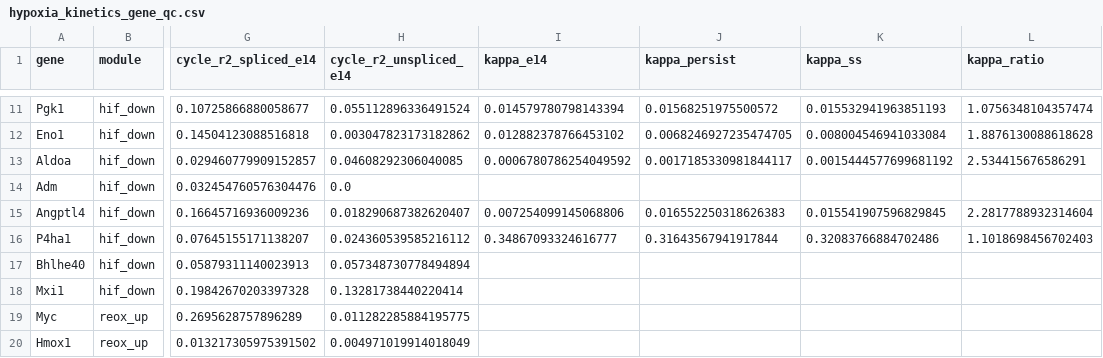
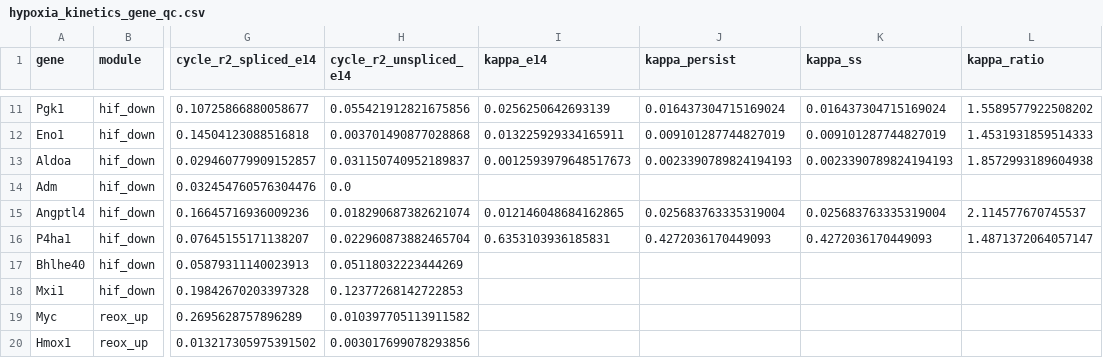
Before and after one commit to Koushul/sailfish, a CSV file: analysis/hypoxia_persistence/hypoxia_kinetics_gene_qc.csv, drawn as a sheet; only a part is shown, gaps mark what is left out; the diff covers the shown part only; the diff names each change by its address in the sheet, - before the commit and + after, or states it on an @@ line.

```diff
--- a/analysis/hypoxia_persistence/hypoxia_kinetics_gene_qc.csv
+++ b/analysis/hypoxia_persistence/hypoxia_kinetics_gene_qc.csv
-H11 (cycle_r2_unspliced_e14): 0.055112896336491524
+H11 (cycle_r2_unspliced_e14): 0.055421912821675856
-I11 (kappa_e14): 0.014579780798143394
+I11 (kappa_e14): 0.0256250642693139
-J11 (kappa_persist): 0.01568251975500572
+J11 (kappa_persist): 0.016437304715169024
-K11 (kappa_ss): 0.015532941963851193
+K11 (kappa_ss): 0.016437304715169024
-L11 (kappa_ratio): 1.0756348104357474
+L11 (kappa_ratio): 1.5589577922508202
-H12 (cycle_r2_unspliced_e14): 0.003047823173182862
+H12 (cycle_r2_unspliced_e14): 0.003701490877028868
-I12 (kappa_e14): 0.012882378766453102
+I12 (kappa_e14): 0.013225929334165911
-J12 (kappa_persist): 0.0068246927235474705
+J12 (kappa_persist): 0.009101287744827019
-K12 (kappa_ss): 0.008004546941033084
+K12 (kappa_ss): 0.009101287744827019
-L12 (kappa_ratio): 1.8876130088618628
+L12 (kappa_ratio): 1.4531931859514333
-H13 (cycle_r2_unspliced_e14): 0.04608292306040085
+H13 (cycle_r2_unspliced_e14): 0.031150740952189837
-I13 (kappa_e14): 0.0006780786254049592
+I13 (kappa_e14): 0.0012593979648517673
-J13 (kappa_persist): 0.0017185330981844117
+J13 (kappa_persist): 0.0023390789824194193
-K13 (kappa_ss): 0.0015444577699681192
+K13 (kappa_ss): 0.0023390789824194193
-L13 (kappa_ratio): 2.534415676586291
+L13 (kappa_ratio): 1.8572993189604938
-H15 (cycle_r2_unspliced_e14): 0.018290687382620407
+H15 (cycle_r2_unspliced_e14): 0.018290687382621074
-I15 (kappa_e14): 0.007254099145068806
+I15 (kappa_e14): 0.012146048684162865
-J15 (kappa_persist): 0.016552250318626383
+J15 (kappa_persist): 0.025683763335319004
-K15 (kappa_ss): 0.015541907596829845
+K15 (kappa_ss): 0.025683763335319004
-L15 (kappa_ratio): 2.2817788932314604
+L15 (kappa_ratio): 2.114577670745537
-H16 (cycle_r2_unspliced_e14): 0.024360539585216112
+H16 (cycle_r2_unspliced_e14): 0.022960873882465704
-I16 (kappa_e14): 0.34867093324616777
+I16 (kappa_e14): 0.6353103936185831
-J16 (kappa_persist): 0.31643567941917844
+J16 (kappa_persist): 0.4272036170449093
-K16 (kappa_ss): 0.32083766884702486
+K16 (kappa_ss): 0.4272036170449093
-L16 (kappa_ratio): 1.1018698456702403
+L16 (kappa_ratio): 1.4871372064057147
-H17 (cycle_r2_unspliced_e14): 0.057348730778494894
+H17 (cycle_r2_unspliced_e14): 0.05118032223444269
-H18 (cycle_r2_unspliced_e14): 0.13281738440220414
+H18 (cycle_r2_unspliced_e14): 0.12377268142722853
-H19 (cycle_r2_unspliced_e14): 0.011282285884195775
+H19 (cycle_r2_unspliced_e14): 0.010397705113911582
-H20 (cycle_r2_unspliced_e14): 0.004971019914018049
+H20 (cycle_r2_unspliced_e14): 0.003017699078293856
```
Also changed, not shown: 47 edited cells elsewhere in this file, analysis/hypoxia_persistence/hypoxia_kinetics.csv, analysis/hypoxia_persistence/hypoxia_kinetics_control.csv, 3 other files.
